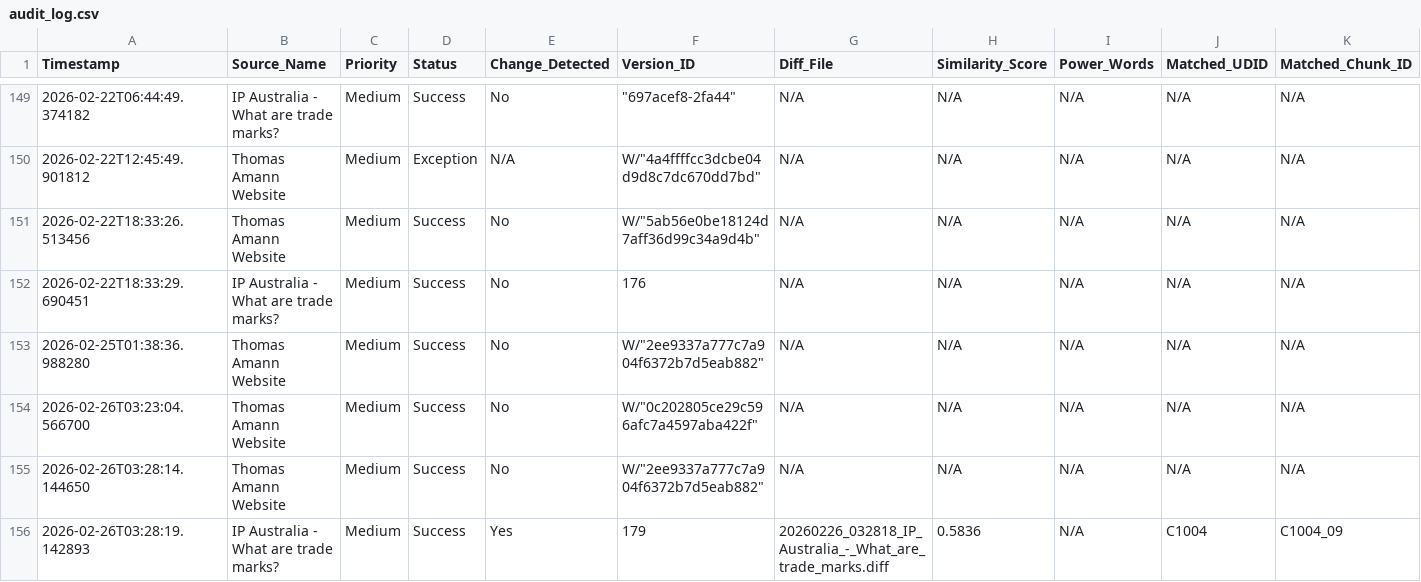
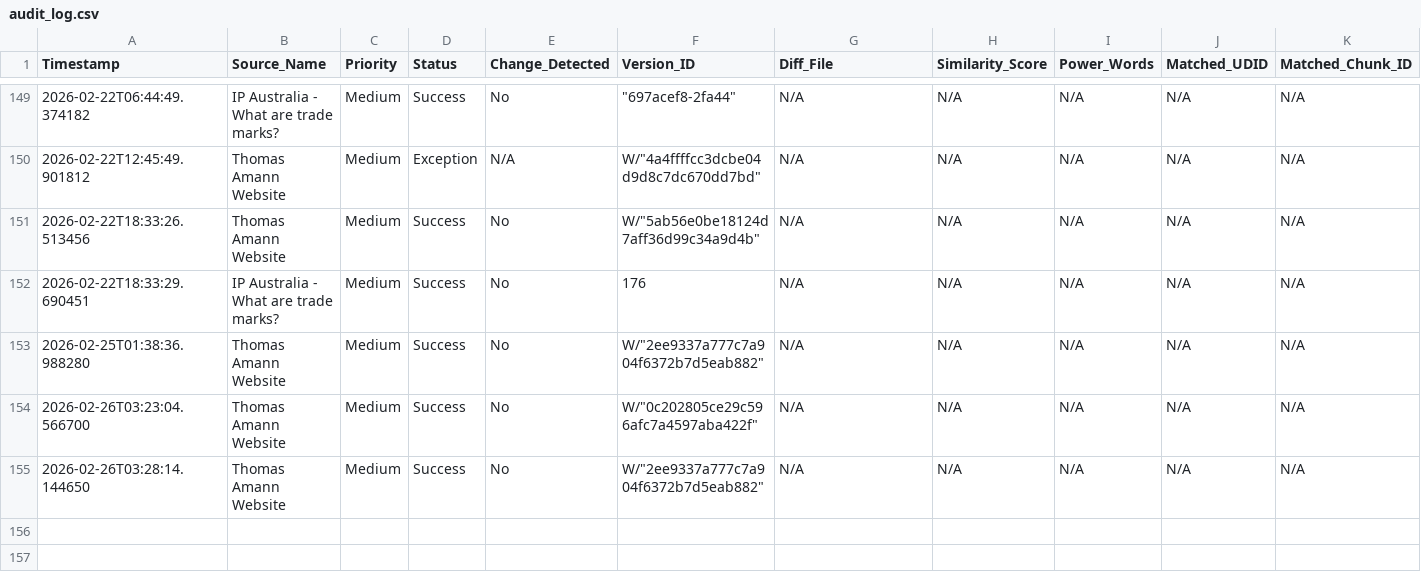
Before and after one commit to Thomas-Amann-IPAustralia/Tripwire, a CSV file: audit_log.csv, drawn as a sheet; only a part is shown, gaps mark what is left out; rows hold the shown columns only; the diff names each change by its address in the sheet, - before the commit and + after, or states it on an @@ line.

Commit message:
Update audit_log.csv test

```diff
--- a/audit_log.csv
+++ b/audit_log.csv
-row 156: 2026-02-26T03:28:19.142893 | IP Australia - What are trade marks? | Medium | Success | Yes | 179 | 20260226_032818_IP_Australia_-_What_are_trade_marks.diff | 0.5836 | N/A | C1004 | C1004_09
```
